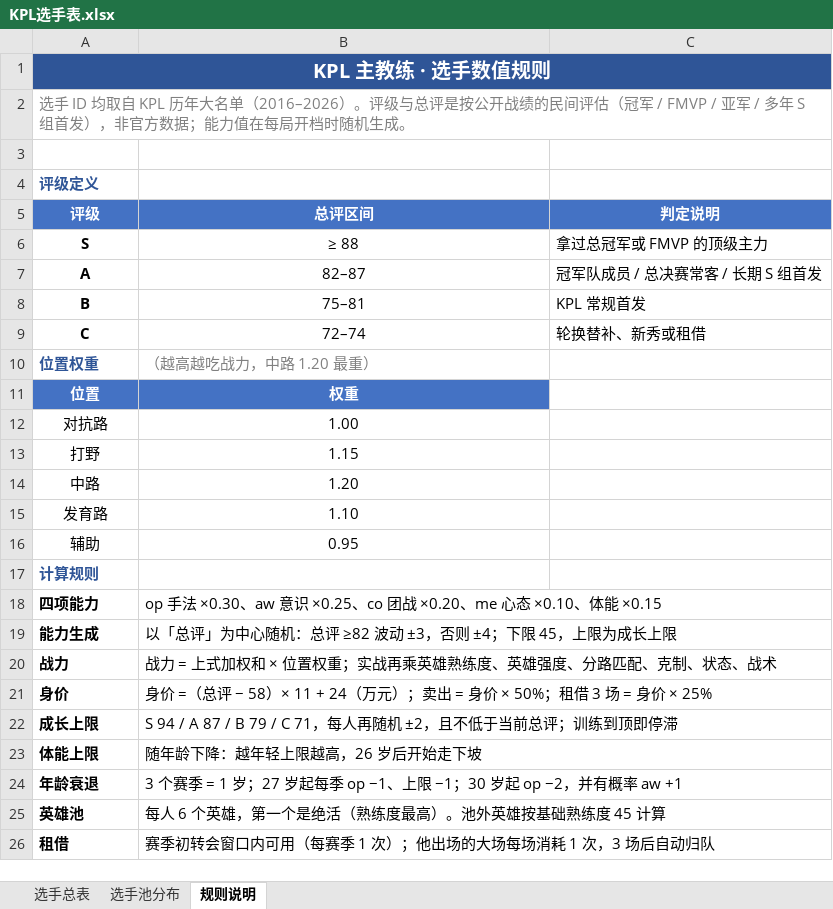
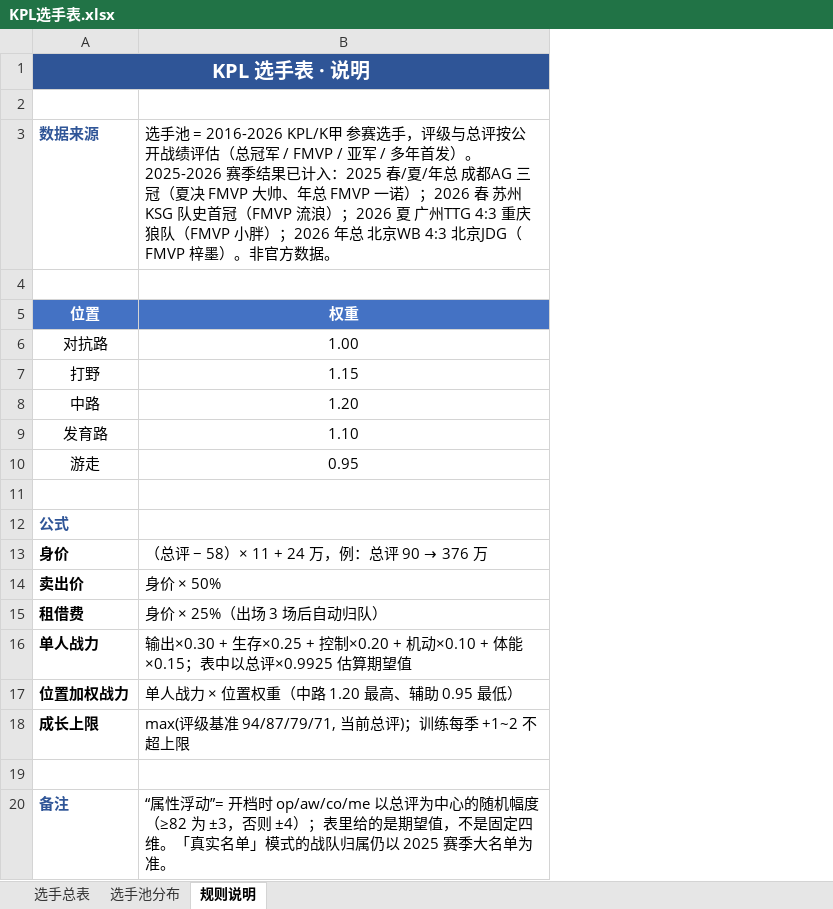
Before and after one commit to Jasonzhang369/kpl-coach-simulator, an Excel workbook: assets/KPL选手表.xlsx, sheet 规则说明, drawn as a sheet; values as stored, in another font and other column widths than the file's, no borders; removed rows and columns are numbered as before the commit, all else as after; the diff names each change by its address in the sheet, - before the commit and + after, or states it on an @@ line.

Commit message:
data(players): 选手池按 2025-2026 赛季更新（146 → 158 人，34 人调评级）
依据：2025 KPL 春/夏/年总（成都AG 三冠，夏决 FMVP 大帅、年总 FMVP 一诺）、
2026 春（苏州KSG 4:0 重庆狼队，队史首冠，FMVP 流浪）、2026 夏（广州TTG 4:3 狼队，FMVP 小胖）、
2026 年总（北京WB 4:3 北京JDG，FMVP 梓墨）。

调评级（34 人，按夺冠/亚军/FMVP 与赛季最佳阵容候选）
- 一诺 93→95、大帅 89→92、长生/钟意 90→91、轩染 89→91（AG 六连冠核心）
- 小胖 92→94、梓墨 86→91、听悦 84→88、暖阳 89→90、清融 91→92、流浪 88→92
- 句号 84→87、一笙 85→87、晚星 82→85、鹤辞 83→86、小雪 80→84、萝卜 82→85、佳心 84→86
- 清清 88→89、道崽 86→87、紫幻/皖皖 85→86、今屿 86→87、无畏 84→86、轻语 81→83
- 风箫 78→82、流星/凌云 82→83、花卷 83→84、绝意 83→84、小凡 78→80、小泽 81→83、阿豆 83→84、樱花 80→82

补入 12 名现役（位置取自 2026 夏最佳阵容候选 + 挑战者杯大名单）
涵(游走84) 月月(游走76) 书源(打野83) 七(中路82) 小寒(发育84) 光明(对抗83)
米苏(打野77) 文涛(对抗76) 果冻(打野76) 航航(打野76) 向鱼(中路78) 钎城(发育79)

校验
- 评级与总评阈值保持一致（S≥88 / A82-87 / B75-81 / C≤74），无重名
- 每位置 29-33 人；联盟战力极差 12.3%（平衡选秀）、真实名单模式 12-13%，玩家平均排名 6.3
- 一键BP 对职业 53.9%、对新秀 78.2%（未因名单变动走偏）
- 344 项测试全绿；真浏览器开档正常（120 名首发、池 158、最高一诺 95）
- assets/KPL选手表.xlsx 重建（158 行，1162 公式零错误），README 同步

注：REAL_ROSTERS（真实名单模式的战队归属）仍为 2025 大名单，本次未改。
未推送

```diff
--- a/assets/KPL选手表.xlsx (sheet 规则说明)
+++ b/assets/KPL选手表.xlsx (sheet 规则说明)
-column C, empty
-A1: KPL 主教练 · 选手数值规则
+A1: KPL 选手表 · 说明
-row 2: 选手 ID 均取自 KPL 历年大名单（2016–2026）。评级与总评是按公开战绩的民间评估（冠军 / FMVP / 亚军 / 多年 S 组首发），非官方数据；能力值在每局开档时随机生成。
-row 4: 评级定义
-row 5: 评级 | 总评区间 | 判定说明
-row 6: S | ≥ 88 | 拿过总冠军或 FMVP 的顶级主力
-row 7: A | 82–87 | 冠军队成员 / 总决赛常客 / 长期 S 组首发
-row 8: B | 75–81 | KPL 常规首发
-row 9: C | 72–74 | 轮换替补、新秀或租借
+row 3: 数据来源 | 选手池 = 2016-2026 KPL/K甲 参赛选手，评级与总评按公开战绩评估（总冠军 / FMVP / 亚军 / 多年首发）。2025-2026 赛季结果已计入：2025 春/夏/年总 成都AG 三冠（夏决 FMVP 大帅、年总 FMVP 一诺）；2026 春 苏州KSG 队史首冠（FMVP 流浪）；2026 夏 广州TTG 4:3 重庆狼队（FMVP 小胖）；2026 年总 北京WB 4:3 北京JDG（FMVP 梓墨）。非官方数据。
-row 4: 位置权重 | （越高越吃战力，中路 1.20 最重）
+row 4: (empty)
+row 10: 游走 | 0.95
-row 11: 辅助 | 0.95
+row 11: (empty)
-A12: 计算规则
+A12: 公式
-row 18: 四项能力 | op 手法 ×0.30、aw 意识 ×0.25、co 团战 ×0.20、me 心态 ×0.10、体能 ×0.15
-row 19: 能力生成 | 以「总评」为中心随机：总评 ≥82 波动 ±3，否则 ±4；下限 45，上限为成长上限
-row 20: 战力 | 战力 = 上式加权和 × 位置权重；实战再乘英雄熟练度、英雄强度、分路匹配、克制、状态、战术
@@ B13: 身价 =（总评 − 58）× 11 + 24（万元）；卖出 = 身价 × 50%；租借 3 场 = 身价 × 25% → （总评 − 58）× 11 + 24 万，例：总评 90 → 376 万 @@
-B21:C21 merged
+row 14: 卖出价 | 身价 × 50%
+row 15: 租借费 | 身价 × 25%（出场 3 场后自动归队）
+row 16: 单人战力 | 输出×0.30 + 生存×0.25 + 控制×0.20 + 机动×0.10 + 体能×0.15；表中以总评×0.9925 估算期望值
+row 17: 位置加权战力 | 单人战力 × 位置权重（中路 1.20 最高、辅助 0.95 最低）
-B18: S 94 / A 87 / B 79 / C 71，每人再随机 ±2，且不低于当前总评；训练到顶即停滞
+B18: max(评级基准 94/87/79/71, 当前总评)；训练每季 +1~2 不超上限
-B22:C22 merged
-row 19: 体能上限 | 随年龄下降：越年轻上限越高，26 岁后开始走下坡
+row 19: (empty)
-B23:C23 merged
-row 24: 年龄衰退 | 3 个赛季 = 1 岁；27 岁起每季 op −1、上限 −1；30 岁起 op −2，并有概率 aw +1
-row 25: 英雄池 | 每人 6 个英雄，第一个是绝活（熟练度最高）。池外英雄按基础熟练度 45 计算
-row 26: 租借 | 赛季初转会窗口内可用（每赛季 1 次）；他出场的大场每场消耗 1 次，3 场后自动归队
+row 20: 备注 | “属性浮动”= 开档时 op/aw/co/me 以总评为中心的随机幅度（≥82 为 ±3，否则 ±4）；表里给的是期望值，不是固定四维。「真实名单」模式的战队归属仍以 2025 赛季大名单为准。
```
Also changed, not shown: sheet 选手总表, sheet 选手池分布, formulas that keep their value, 3 other files.
